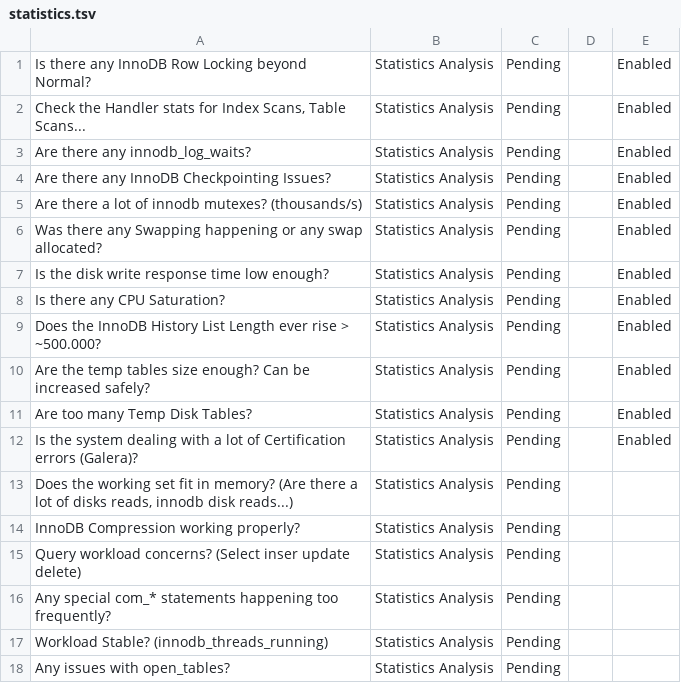
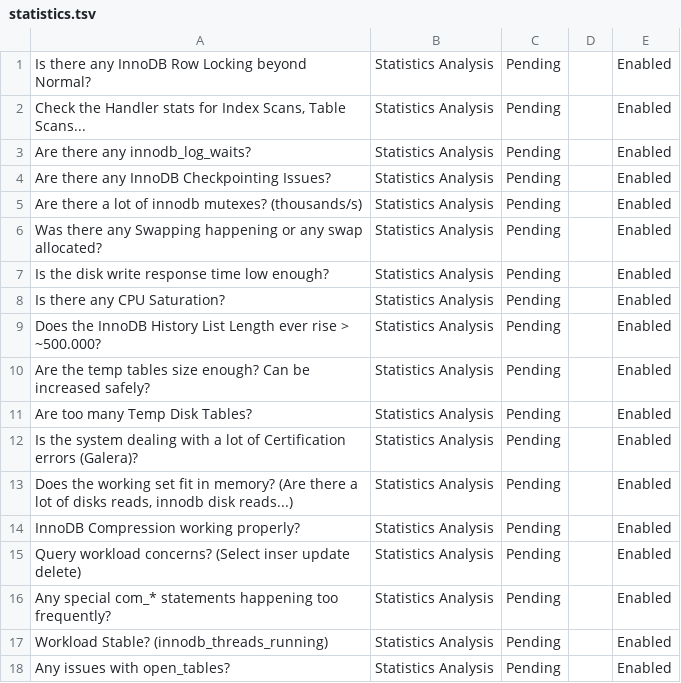
Before and after one commit to nethalo/perfaudit, a TSV file: statistics.tsv, drawn as a sheet.

Commit message:
Update statistics.tsv

```diff
--- a/statistics.tsv
+++ b/statistics.tsv
@@ -12,7 +12,7 @@ Are too many Temp Disk Tables?	Statistics Analysis	Pending		Enabled
 Is the system dealing with a lot of Certification errors (Galera)?	Statistics Analysis	Pending		Enabled
-Does the working set fit in memory? (Are there a lot of disks reads, innodb disk reads...)	Statistics Analysis	Pending		
-InnoDB Compression working properly?	Statistics Analysis	Pending		
-Query workload concerns? (Select inser update delete)	Statistics Analysis	Pending		
-Any special com_* statements happening too frequently?	Statistics Analysis	Pending		
-Workload Stable? (innodb_threads_running)	Statistics Analysis	Pending		
-Any issues with open_tables?	Statistics Analysis	Pending		
+Does the working set fit in memory? (Are there a lot of disks reads, innodb disk reads...)	Statistics Analysis	Pending		Enabled
+InnoDB Compression working properly?	Statistics Analysis	Pending		Enabled
+Query workload concerns? (Select inser update delete)	Statistics Analysis	Pending		Enabled
+Any special com_* statements happening too frequently?	Statistics Analysis	Pending		Enabled
+Workload Stable? (innodb_threads_running)	Statistics Analysis	Pending		Enabled
+Any issues with open_tables?	Statistics Analysis	Pending		Enabled
```
